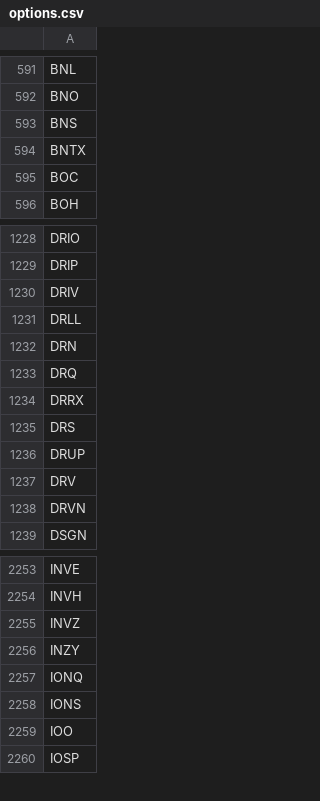
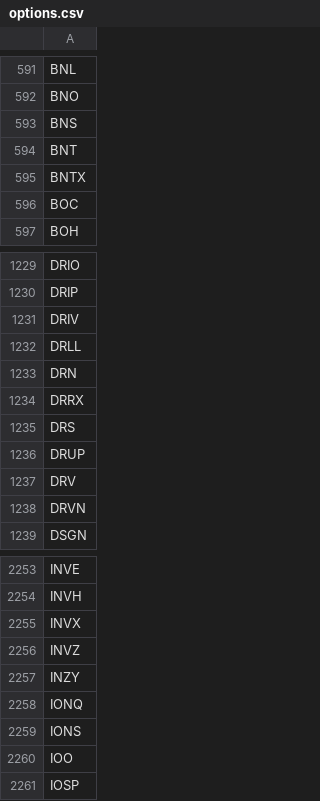
Before and after one commit to melder/symbols_options_csvs, a CSV file: options.csv, drawn as a sheet; only a part is shown, gaps mark what is left out.

```diff
--- a/options.csv
+++ b/options.csv
@@ -593,2 +593,3 @@ BNO
 BNS
+BNT
 BNTX
@@ -1232,3 +1233,2 @@ DRLL
 DRN
-DRQ
 DRRX
@@ -2254,2 +2254,3 @@ INVE
 INVH
+INVX
 INVZ
```
Also changed, not shown: monthlies.csv, options_weeklies.csv, 2 other files.
